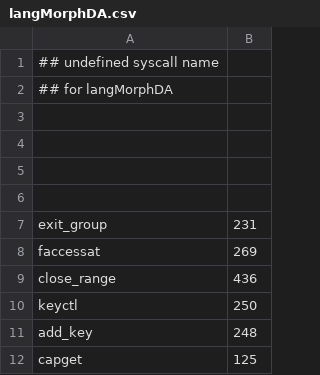
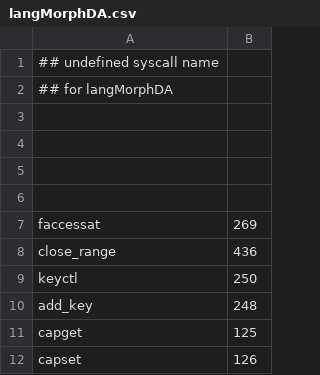
Before and after one commit to naru3-99/sclda, a CSV file: langMorphDA.csv, drawn as a sheet; only a part is shown; the shorter side is filled out with more unchanged rows.

```diff
--- a/langMorphDA.csv
+++ b/langMorphDA.csv
@@ -6,3 +6,2 @@
 
-exit_group	231
 faccessat	269
```
Also changed, not shown: syscall_info.csv, 1 other file.
